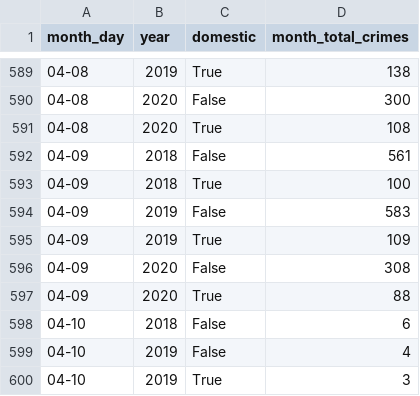
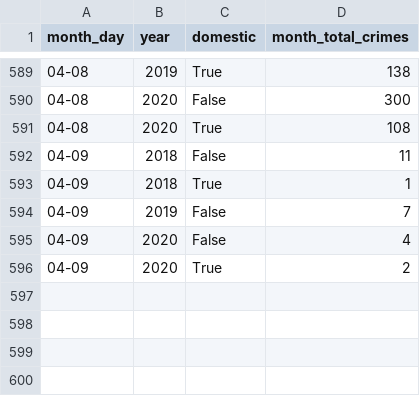
Before and after one commit to Lpwestlake/Exotic_tiger, a CSV file: static/data/grouped_month_day.csv, drawn as a sheet; only a part is shown, gaps mark what is left out.

```diff
--- a/static/data/grouped_month_day.csv
+++ b/static/data/grouped_month_day.csv
@@ -591,10 +591,6 @@ month_day,year,domestic,month_total_crimes
 04-08,2020,True,108
-04-09,2018,False,561
-04-09,2018,True,100
-04-09,2019,False,583
-04-09,2019,True,109
-04-09,2020,False,308
-04-09,2020,True,88
-04-10,2018,False,6
-04-10,2019,False,4
-04-10,2019,True,3
+04-09,2018,False,11
+04-09,2018,True,1
+04-09,2019,False,7
+04-09,2020,False,4
+04-09,2020,True,2
```
Also changed, not shown: 6 other files.
